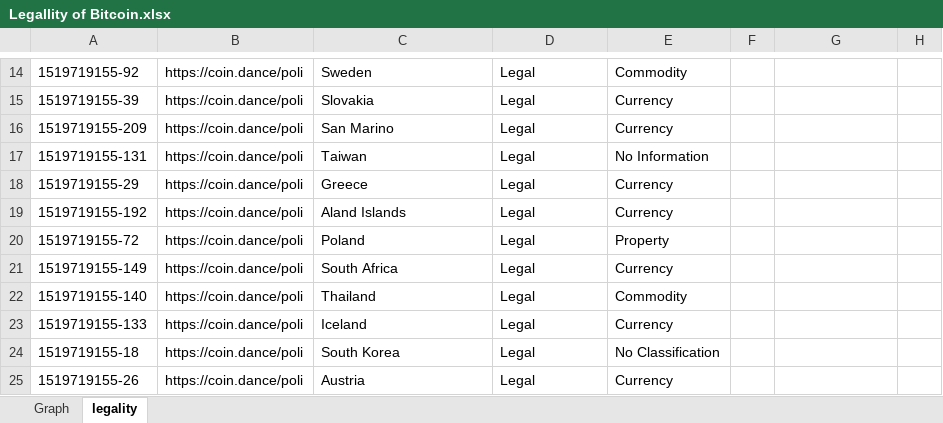
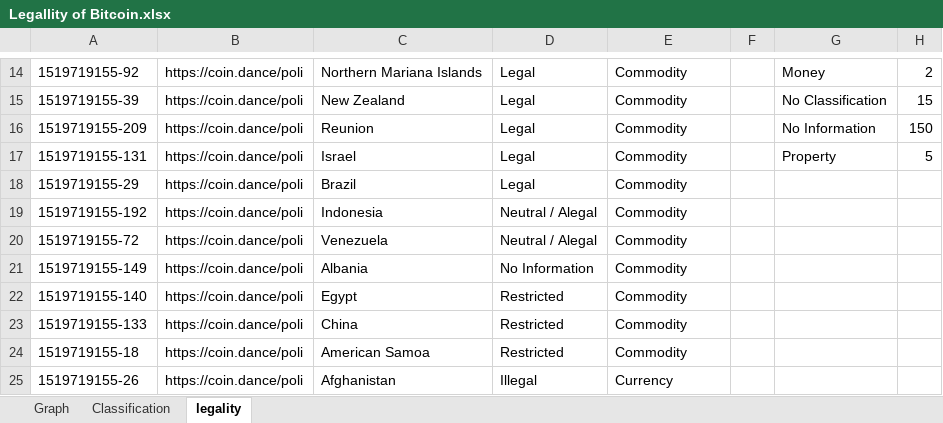
Before and after one commit to azrasabila/CRYPTOMASTER, an Excel workbook: Legallity of Bitcoin.xlsx, sheet legality, drawn as a sheet; only a part is shown, gaps mark what is left out; values as stored, in another font and other column widths than the file's, no borders; table styles not drawn; the diff covers the shown part only; the diff names each change by its address in the sheet, - before the commit and + after, or states it on an @@ line.

```diff
--- a/Legallity of Bitcoin.xlsx (sheet legality)
+++ b/Legallity of Bitcoin.xlsx (sheet legality)
+sheet tab: Classification
-C14: Sweden
+C14: Northern Mariana Islands
-G14: (empty)
+G14: Money
-H14: (empty)
+H14: 2
-C15: Slovakia
+C15: New Zealand
-E15:E16: Currency
+E15:E16: Commodity
-G15: (empty)
+G15: No Classification
-H15: (empty)
+H15: 15
-C16: San Marino
+C16: Reunion
-G16: (empty)
+G16: No Information
-H16: (empty)
+H16: 150
-C17: Taiwan
+C17: Israel
-E17: No Information
+E17: Commodity
-G17: (empty)
+G17: Property
-H17: (empty)
+H17: 5
-C18: Greece
+C18: Brazil
-E18:E19: Currency
+E18:E19: Commodity
-C19: Aland Islands
+C19: Indonesia
-D19:D20: Legal
+D19:D20: Neutral / Alegal
-C20: Poland
+C20: Venezuela
-E20: Property
+E20: Commodity
-C21: South Africa
+C21: Albania
-D21: Legal
+D21: No Information
-E21: Currency
+E21: Commodity
-C22: Thailand
+C22: Egypt
-D22:D24: Legal
+D22:D24: Restricted
-C23: Iceland
+C23: China
-E23: Currency
+E23: Commodity
-C24: South Korea
+C24: American Samoa
-E24: No Classification
+E24: Commodity
-C25: Austria
+C25: Afghanistan
-D25: Legal
+D25: Illegal
```
Also changed, not shown: 267 edited cells elsewhere in this sheet, charts or pictures.
